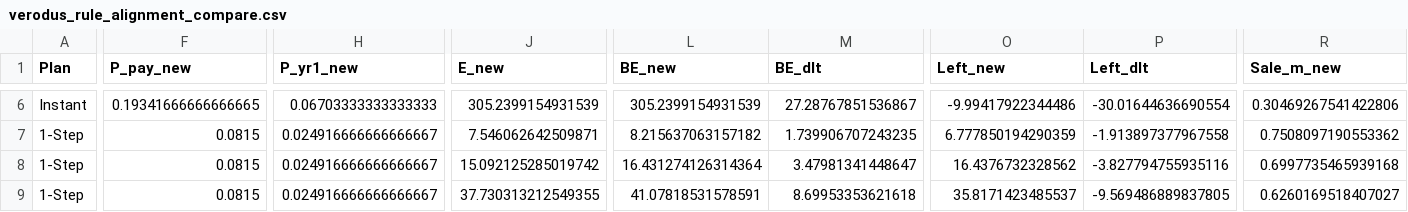
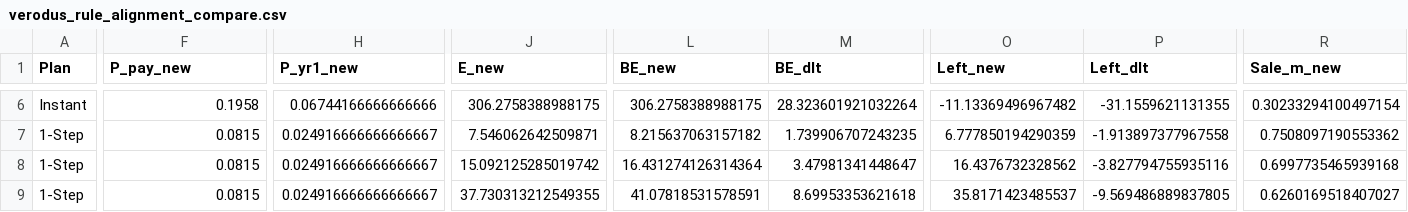
Before and after one commit to AShevalev/AShevalev.github.io, a CSV file: results/verodus_rule_alignment_compare.csv, drawn as a sheet; only a part is shown, gaps mark what is left out; the diff covers the shown part only; the diff names each change by its address in the sheet, - before the commit and + after, or states it on an @@ line.

```diff
--- a/results/verodus_rule_alignment_compare.csv
+++ b/results/verodus_rule_alignment_compare.csv
-F6 (P_pay_new): 0.19341666666666665
+F6 (P_pay_new): 0.1958
-H6 (P_yr1_new): 0.06703333333333333
+H6 (P_yr1_new): 0.06744166666666666
-J6 (E_new): 305.2399154931539
+J6 (E_new): 306.2758388988175
-L6 (BE_new): 305.2399154931539
+L6 (BE_new): 306.2758388988175
-M6 (BE_dlt): 27.28767851536867
+M6 (BE_dlt): 28.323601921032264
-O6 (Left_new): -9.99417922344486
+O6 (Left_new): -11.13369496967482
-P6 (Left_dlt): -30.01644636690554
+P6 (Left_dlt): -31.1559621131355
-R6 (Sale_m_new): 0.30469267541422806
+R6 (Sale_m_new): 0.30233294100497154
```
Also changed, not shown: 42 edited cells elsewhere in this file, results/verodus_be_20_40_60_margins.csv, results/verodus_book_310.csv, 23 other files.
